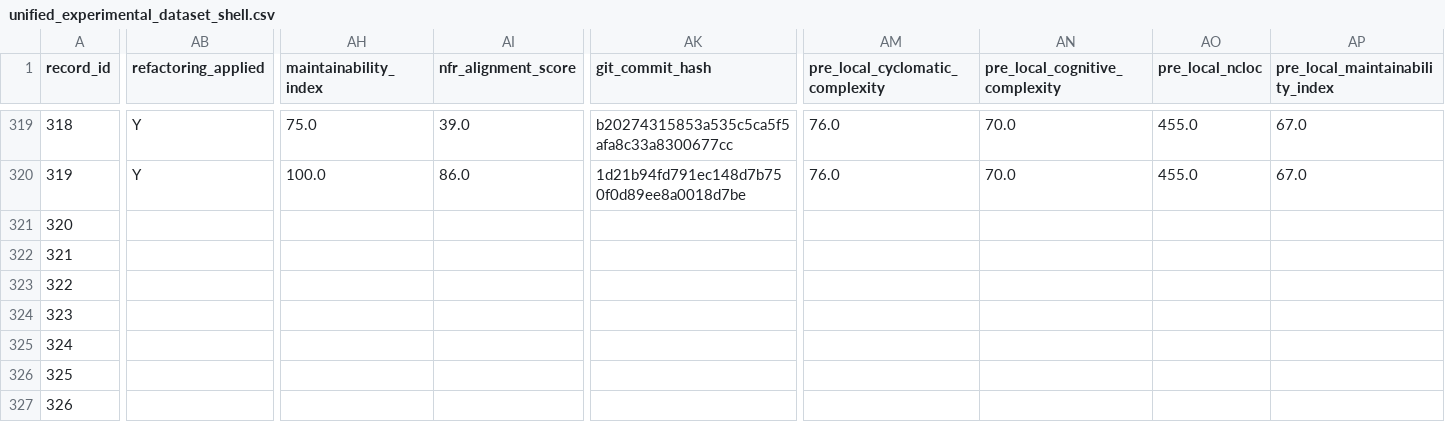
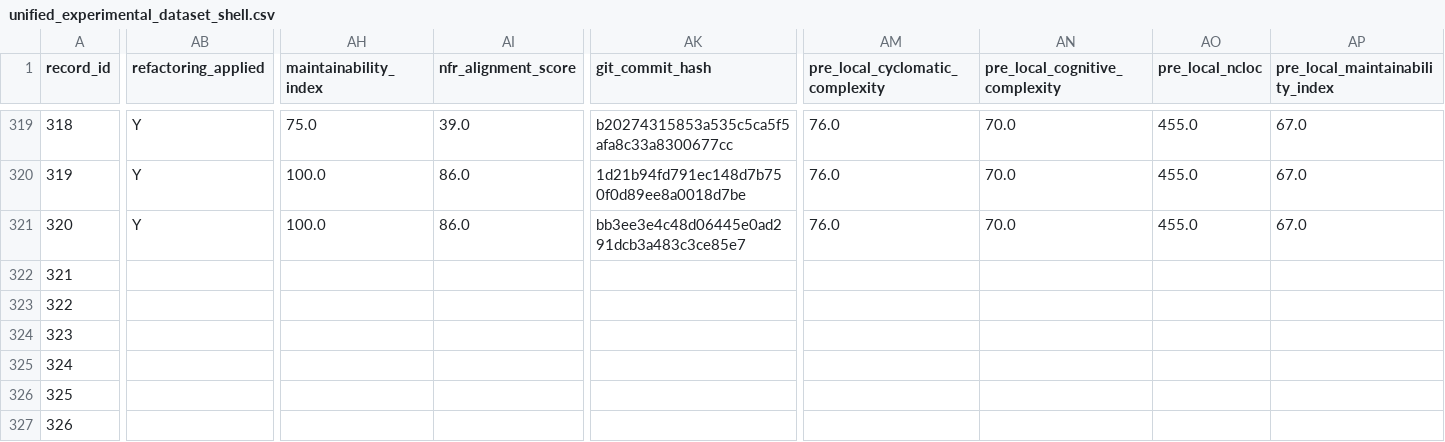
Before and after one commit to dhillii/reducing-technical-debt-praxis-experiment, a CSV file: data/unified_experimental_dataset_shell.csv, drawn as a sheet; only a part is shown, gaps mark what is left out; the diff covers the shown part only; the diff names each change by its address in the sheet, - before the commit and + after, or states it on an @@ line.

Commit message:
File 0037 | Ghost | nfr_enriched | Run 3
Commit metadata (YAML-style header):
---
record_id: 321
file_id: 37
project_name: Ghost
file_name: spam-prevention.js
condition: nfr_enriched
run_number: 3
llm_model: claude-sonnet-4-6
llm_temperature: 0.0
prompt_tokens: 5678
completion_tokens: 4538
total_tokens: 10216
timestamp: 2026-03-23T22:47:24.277361Z
---

Refactored code for spam-prevention.js addressing SonarCloud issues.
Pre-refactoring CC: 94

Code path: conditions/nfr_enriched/file_0037/run_3.js

```diff
--- a/data/unified_experimental_dataset_shell.csv
+++ b/data/unified_experimental_dataset_shell.csv
-AB321 (refactoring_applied): (empty)
+AB321 (refactoring_applied): Y
-AH321 (maintainability_index): (empty)
+AH321 (maintainability_index): 100.0
-AI321 (nfr_alignment_score): (empty)
+AI321 (nfr_alignment_score): 86.0
-AK321 (git_commit_hash): (empty)
+AK321 (git_commit_hash): bb3ee3e4c48d06445e0ad291dcb3a483c3ce85e7
-AM321 (pre_local_cyclomatic_complexity): (empty)
+AM321 (pre_local_cyclomatic_complexity): 76.0
-AN321 (pre_local_cognitive_complexity): (empty)
+AN321 (pre_local_cognitive_complexity): 70.0
-AO321 (pre_local_ncloc): (empty)
+AO321 (pre_local_ncloc): 455.0
-AP321 (pre_local_maintainability_index): (empty)
+AP321 (pre_local_maintainability_index): 67.0
```
Also changed, not shown: 8 edited cells elsewhere in this file, 1 other file.
